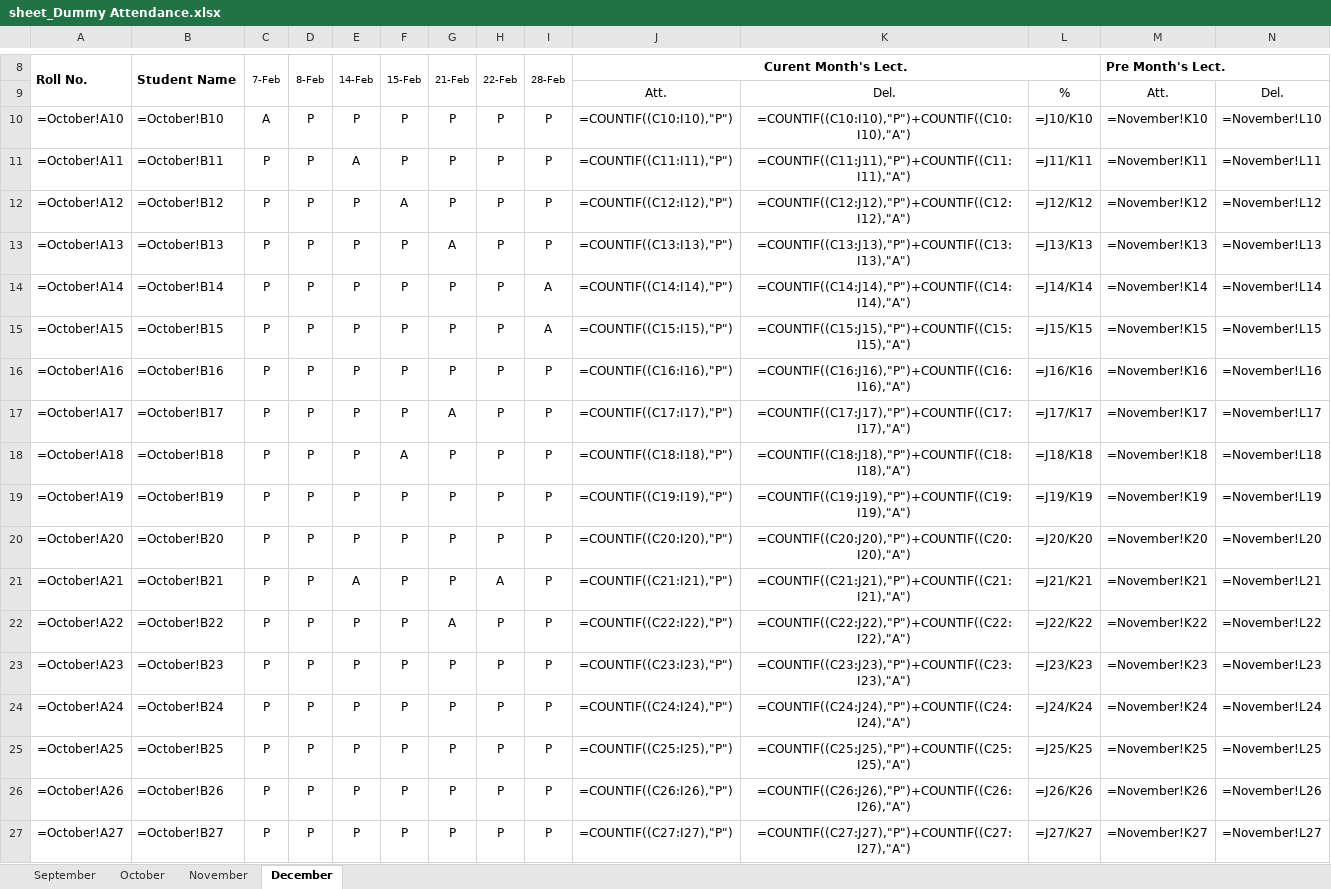
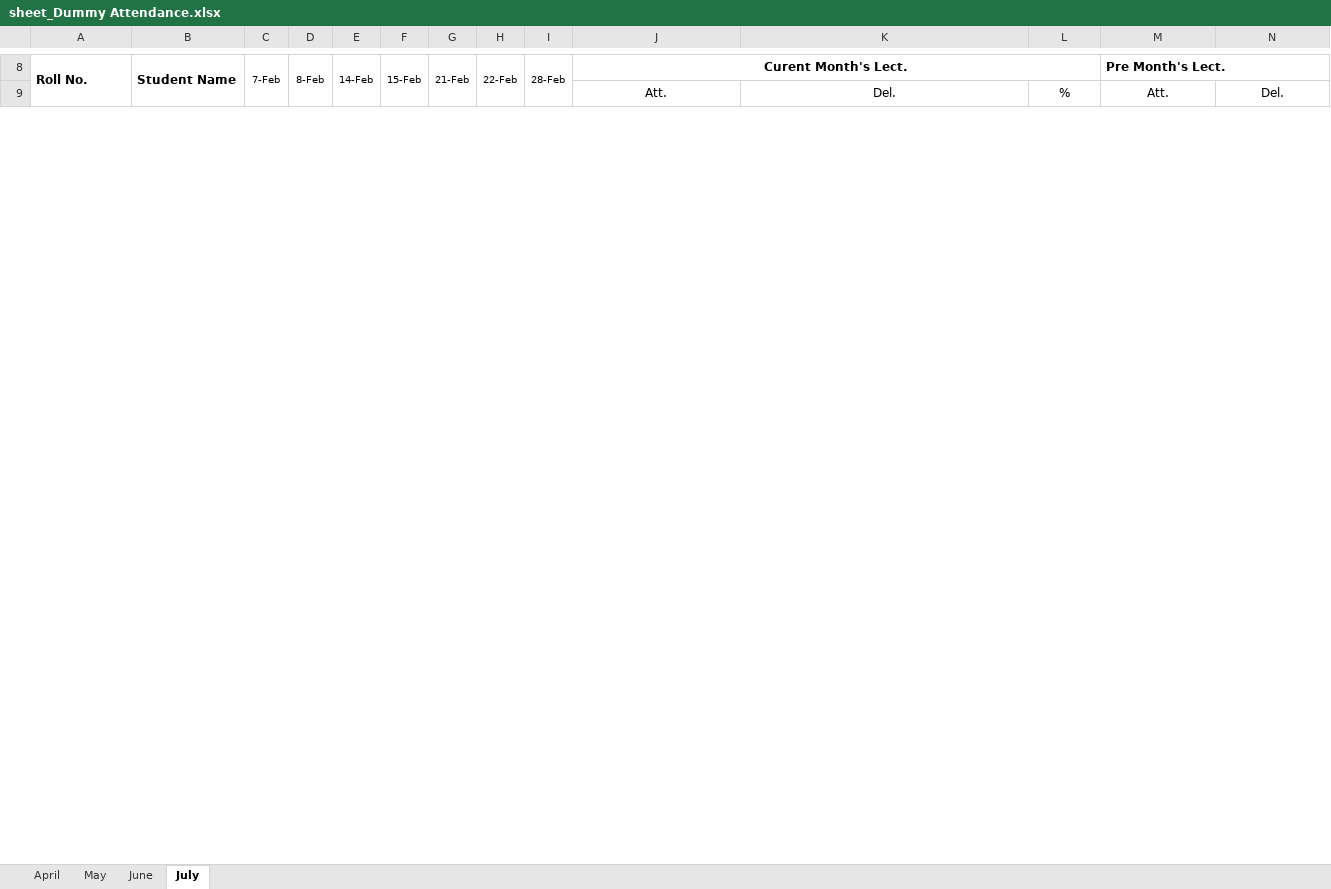
Before and after one commit to Ammarmeer/Face-recognition-based-automatic-attendance-, an Excel workbook: FRAS/Attendance/sheet_Dummy Attendance.xlsx, sheet July, drawn as a sheet; only a part is shown, gaps mark what is left out; values as stored, in another font and other column widths than the file's, no borders; formulas without a stored value are shown as written; charts and pictures not drawn; removed rows and columns are numbered as before the commit, all else as after; rows hold the shown columns only; the diff covers the shown part only; the diff names each change by its address in the sheet, - before the commit and + after, or states it on an @@ line.

```diff
--- a/FRAS/Attendance/sheet_Dummy Attendance.xlsx (sheet July)
+++ b/FRAS/Attendance/sheet_Dummy Attendance.xlsx (sheet July)
-sheet tab: September
+sheet tab: April
-sheet tab: October
+sheet tab: May
-sheet tab: November
+sheet tab: June
-sheet tab: December
+sheet tab: July
-row 10: =October!A10 | =October!B10 | A | P | P | P | P | P | P | =COUNTIF((C10:I10),"P") | =COUNTIF((C10:I10),"P")+COUNTIF((C10:I10),"A") | =J10/K10 | =November!K10 | =November!L10
-row 11: =October!A11 | =October!B11 | P | P | A | P | P | P | P | =COUNTIF((C11:I11),"P") | =COUNTIF((C11:J11),"P")+COUNTIF((C11:I11),"A") | =J11/K11 | =November!K11 | =November!L11
-row 12: =October!A12 | =October!B12 | P | P | P | A | P | P | P | =COUNTIF((C12:I12),"P") | =COUNTIF((C12:J12),"P")+COUNTIF((C12:I12),"A") | =J12/K12 | =November!K12 | =November!L12
-row 13: =October!A13 | =October!B13 | P | P | P | P | A | P | P | =COUNTIF((C13:I13),"P") | =COUNTIF((C13:J13),"P")+COUNTIF((C13:I13),"A") | =J13/K13 | =November!K13 | =November!L13
-row 14: =October!A14 | =October!B14 | P | P | P | P | P | P | A | =COUNTIF((C14:I14),"P") | =COUNTIF((C14:J14),"P")+COUNTIF((C14:I14),"A") | =J14/K14 | =November!K14 | =November!L14
-row 15: =October!A15 | =October!B15 | P | P | P | P | P | P | A | =COUNTIF((C15:I15),"P") | =COUNTIF((C15:J15),"P")+COUNTIF((C15:I15),"A") | =J15/K15 | =November!K15 | =November!L15
-row 16: =October!A16 | =October!B16 | P | P | P | P | P | P | P | =COUNTIF((C16:I16),"P") | =COUNTIF((C16:J16),"P")+COUNTIF((C16:I16),"A") | =J16/K16 | =November!K16 | =November!L16
-row 17: =October!A17 | =October!B17 | P | P | P | P | A | P | P | =COUNTIF((C17:I17),"P") | =COUNTIF((C17:J17),"P")+COUNTIF((C17:I17),"A") | =J17/K17 | =November!K17 | =November!L17
-row 18: =October!A18 | =October!B18 | P | P | P | A | P | P | P | =COUNTIF((C18:I18),"P") | =COUNTIF((C18:J18),"P")+COUNTIF((C18:I18),"A") | =J18/K18 | =November!K18 | =November!L18
-row 19: =October!A19 | =October!B19 | P | P | P | P | P | P | P | =COUNTIF((C19:I19),"P") | =COUNTIF((C19:J19),"P")+COUNTIF((C19:I19),"A") | =J19/K19 | =November!K19 | =November!L19
-row 20: =October!A20 | =October!B20 | P | P | P | P | P | P | P | =COUNTIF((C20:I20),"P") | =COUNTIF((C20:J20),"P")+COUNTIF((C20:I20),"A") | =J20/K20 | =November!K20 | =November!L20
-row 21: =October!A21 | =October!B21 | P | P | A | P | P | A | P | =COUNTIF((C21:I21),"P") | =COUNTIF((C21:J21),"P")+COUNTIF((C21:I21),"A") | =J21/K21 | =November!K21 | =November!L21
-row 22: =October!A22 | =October!B22 | P | P | P | P | A | P | P | =COUNTIF((C22:I22),"P") | =COUNTIF((C22:J22),"P")+COUNTIF((C22:I22),"A") | =J22/K22 | =November!K22 | =November!L22
-row 23: =October!A23 | =October!B23 | P | P | P | P | P | P | P | =COUNTIF((C23:I23),"P") | =COUNTIF((C23:J23),"P")+COUNTIF((C23:I23),"A") | =J23/K23 | =November!K23 | =November!L23
-row 24: =October!A24 | =October!B24 | P | P | P | P | P | P | P | =COUNTIF((C24:I24),"P") | =COUNTIF((C24:J24),"P")+COUNTIF((C24:I24),"A") | =J24/K24 | =November!K24 | =November!L24
-row 25: =October!A25 | =October!B25 | P | P | P | P | P | P | P | =COUNTIF((C25:I25),"P") | =COUNTIF((C25:J25),"P")+COUNTIF((C25:I25),"A") | =J25/K25 | =November!K25 | =November!L25
-row 26: =October!A26 | =October!B26 | P | P | P | P | P | P | P | =COUNTIF((C26:I26),"P") | =COUNTIF((C26:J26),"P")+COUNTIF((C26:I26),"A") | =J26/K26 | =November!K26 | =November!L26
-row 27: =October!A27 | =October!B27 | P | P | P | P | P | P | P | =COUNTIF((C27:I27),"P") | =COUNTIF((C27:J27),"P")+COUNTIF((C27:I27),"A") | =J27/K27 | =November!K27 | =November!L27
```
Also changed, not shown: 31 added rows and 13 removed rows elsewhere in this sheet, sheet May, sheet June, sheet April, charts or pictures, 35 other files.
